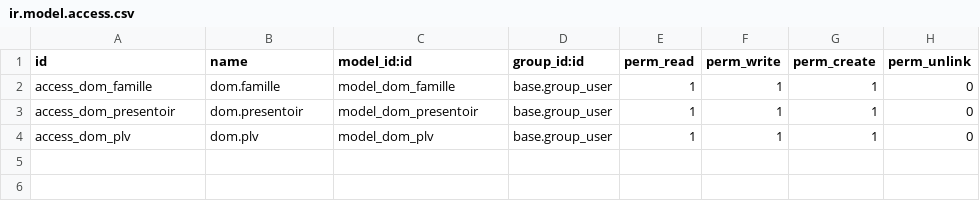
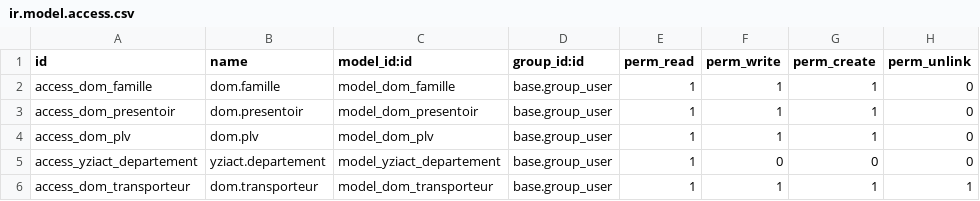
Before and after one commit to royaurelien/test-modoolar, a CSV file: dom_partner/security/ir.model.access.csv, drawn as a sheet; the diff names each change by its address in the sheet, - before the commit and + after, or states it on an @@ line.

```diff
--- a/dom_partner/security/ir.model.access.csv
+++ b/dom_partner/security/ir.model.access.csv
+row 5: access_yziact_departement | yziact.departement | model_yziact_departement | base.group_user | 1 | 0 | 0 | 0
+row 6: access_dom_transporteur | dom.transporteur | model_dom_transporteur | base.group_user | 1 | 1 | 1 | 1
```
Also changed, not shown: 7 other files.
